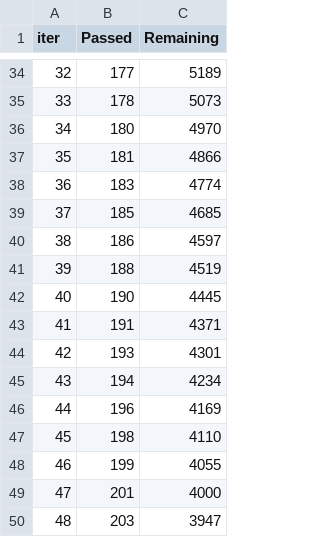
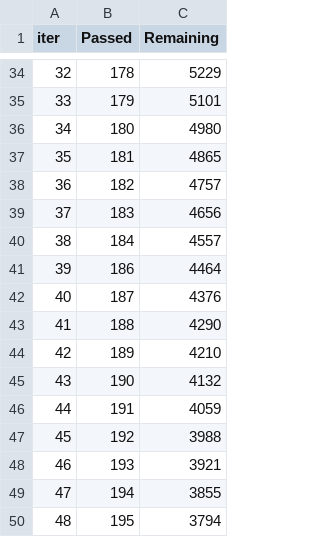
Before and after one commit to h676620/DATA3800-pollen-prediction, a TSV file: catboost_info/time_left.tsv, drawn as a sheet; only a part is shown, gaps mark what is left out; the diff covers the shown part only.

```diff
--- a/catboost_info/time_left.tsv
+++ b/catboost_info/time_left.tsv
@@ -34,17 +34,17 @@ iter	Passed	Remaining
-32	177	5189
-33	178	5073
-34	180	4970
-35	181	4866
-36	183	4774
-37	185	4685
-38	186	4597
-39	188	4519
-40	190	4445
-41	191	4371
-42	193	4301
-43	194	4234
-44	196	4169
-45	198	4110
-46	199	4055
-47	201	4000
-48	203	3947
+32	178	5229
+33	179	5101
+34	180	4980
+35	181	4865
+36	182	4757
+37	183	4656
+38	184	4557
+39	186	4464
+40	187	4376
+41	188	4290
+42	189	4210
+43	190	4132
+44	191	4059
+45	192	3988
+46	193	3921
+47	194	3855
+48	195	3794
```
Also changed, not shown: 160 edited cells elsewhere in this file, 4 other files.
